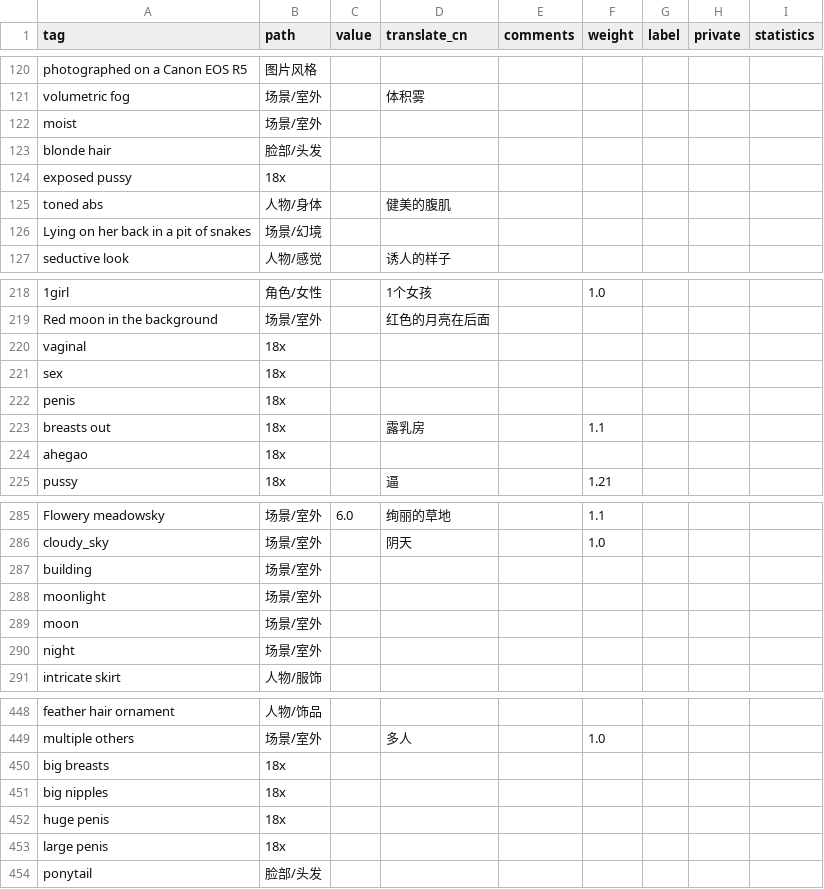
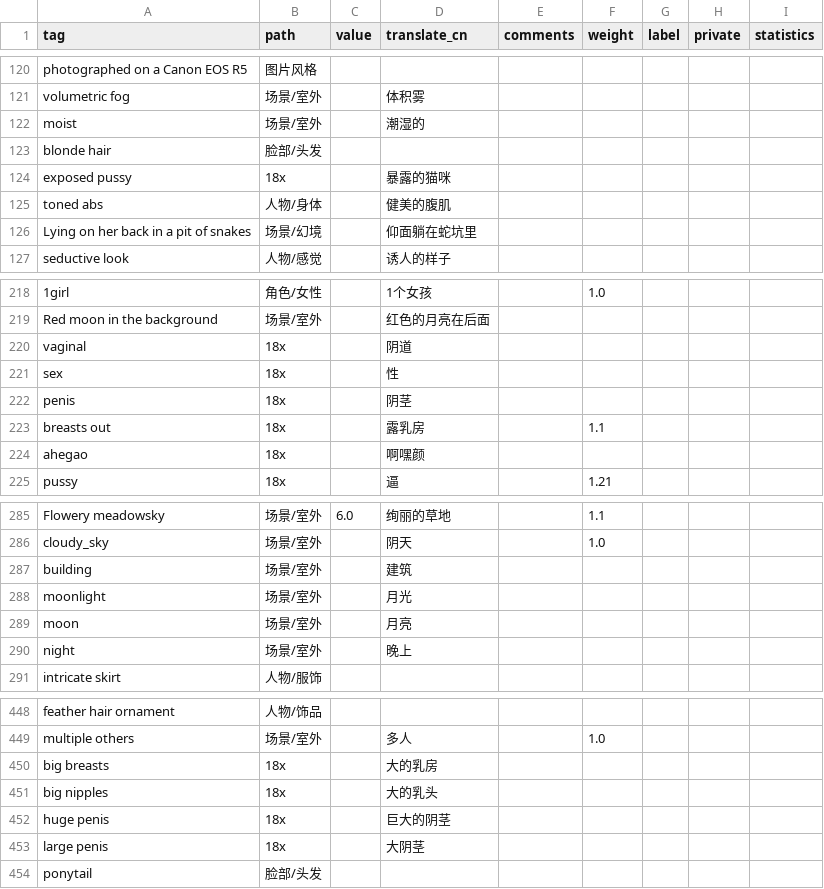
Before and after one commit to SleepySoft/StableDiffusionTagsManager, a CSV file: public.csv, drawn as a sheet; only a part is shown, gaps mark what is left out; the diff covers the shown part only; the diff names each change by its address in the sheet, - before the commit and + after, or states it on an @@ line.

```diff
--- a/public.csv
+++ b/public.csv
-D122 (translate_cn): (empty)
+D122 (translate_cn): 潮湿的
-D124 (translate_cn): (empty)
+D124 (translate_cn): 暴露的猫咪
-D126 (translate_cn): (empty)
+D126 (translate_cn): 仰面躺在蛇坑里
-D220 (translate_cn): (empty)
+D220 (translate_cn): 阴道
-D221 (translate_cn): (empty)
+D221 (translate_cn): 性
-D222 (translate_cn): (empty)
+D222 (translate_cn): 阴茎
-D224 (translate_cn): (empty)
+D224 (translate_cn): 啊嘿颜
-D287 (translate_cn): (empty)
+D287 (translate_cn): 建筑
-D288 (translate_cn): (empty)
+D288 (translate_cn): 月光
-D289 (translate_cn): (empty)
+D289 (translate_cn): 月亮
-D290 (translate_cn): (empty)
+D290 (translate_cn): 晚上
-D450 (translate_cn): (empty)
+D450 (translate_cn): 大的乳房
-D451 (translate_cn): (empty)
+D451 (translate_cn): 大的乳头
-D452 (translate_cn): (empty)
+D452 (translate_cn): 巨大的阴茎
-D453 (translate_cn): (empty)
+D453 (translate_cn): 大阴茎
```
Also changed, not shown: 46 edited cells elsewhere in this file, 1 other file.
